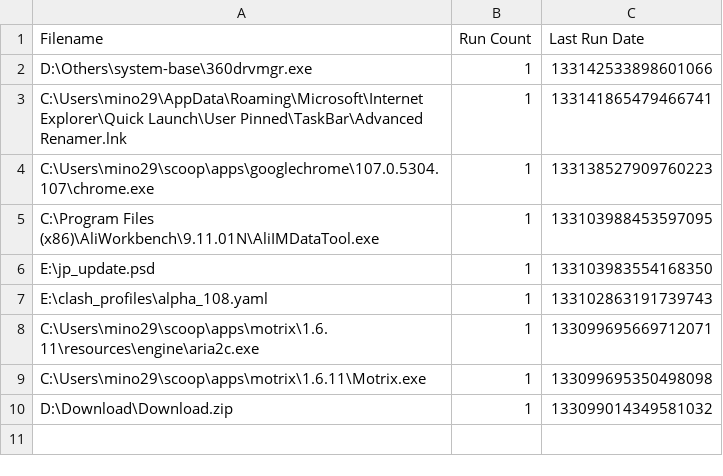
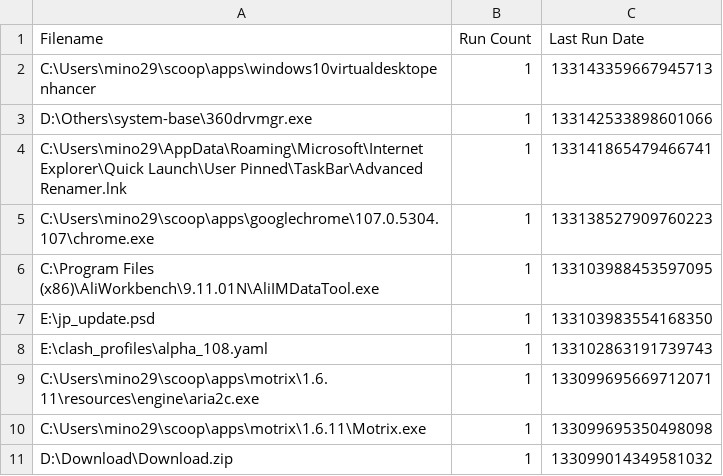
Before and after one commit to odoochain/zenman-dotfiles, a CSV file: windows/everything/Run History-1.5a.csv, drawn as a sheet.

```diff
--- a/windows/everything/Run History-1.5a.csv
+++ b/windows/everything/Run History-1.5a.csv
@@ -1,2 +1,3 @@
 Filename,Run Count,Last Run Date
+"C:\Users\mino29\scoop\apps\windows10virtualdesktopenhancer",1,133143359667945713
 "D:\Others\system-base\360drvmgr.exe",1,133142533898601066
```
Also changed, not shown: windows/everything/Search History-1.5a.csv, 5 other files.
